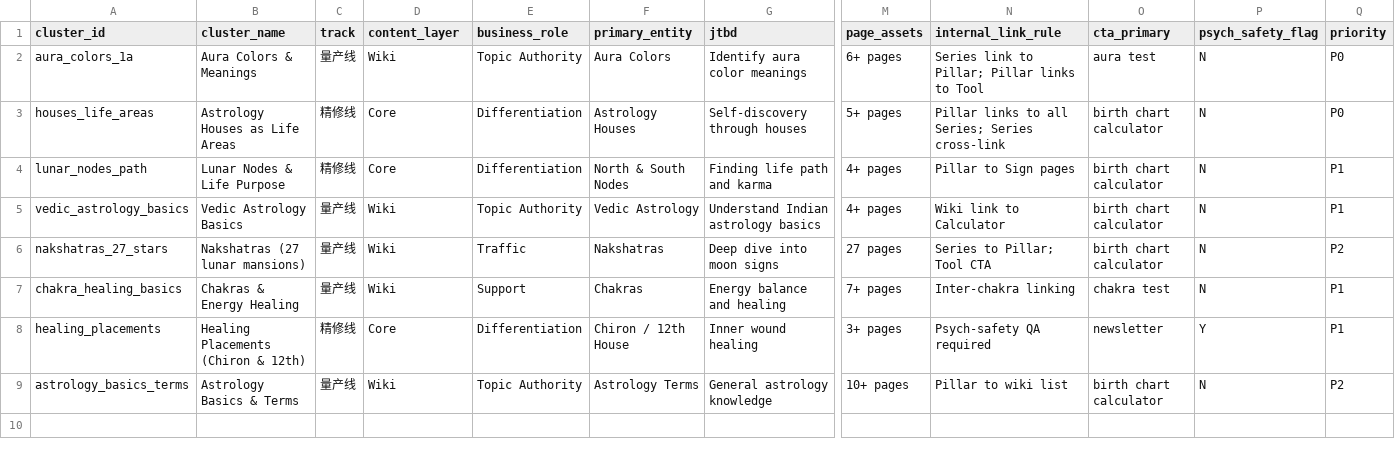
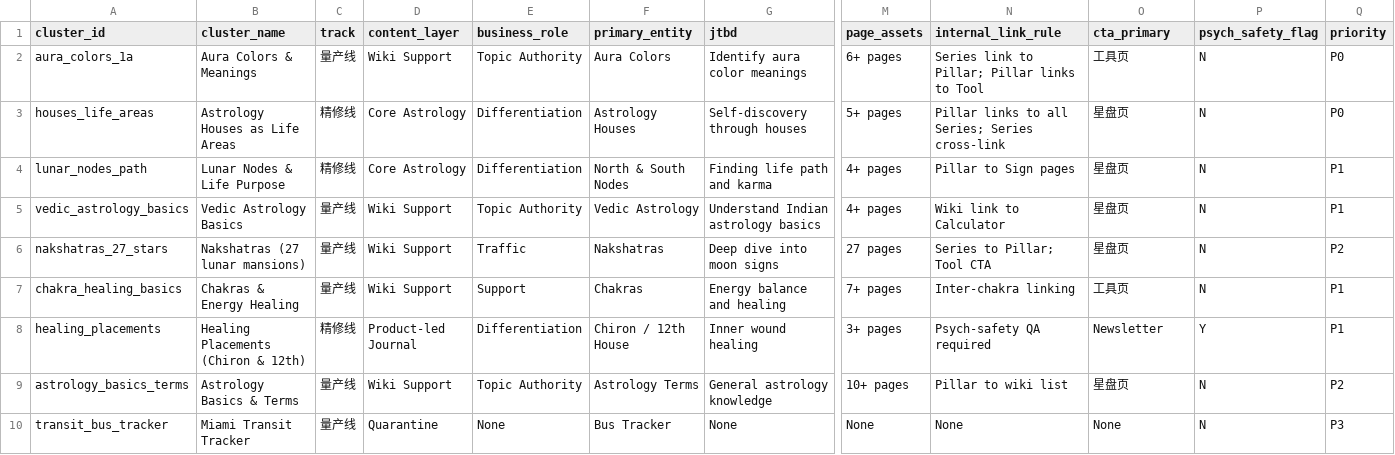
Before and after one commit to xdawayer/gengrowth-ops, a CSV file: inbox/00-inbox/topic-cluster-table.csv, drawn as a sheet; only a part is shown, gaps mark what is left out; rows hold the shown columns only; the diff names each change by its address in the sheet, - before the commit and + after, or states it on an @@ line.

Commit message:
vault backup: 2026-05-21 00:50:52

```diff
--- a/inbox/00-inbox/topic-cluster-table.csv
+++ b/inbox/00-inbox/topic-cluster-table.csv
-D2 (content_layer): Wiki
+D2 (content_layer): Wiki Support
-O2 (cta_primary): aura test
+O2 (cta_primary): 工具页
-D3:D4 (content_layer): Core
+D3:D4 (content_layer): Core Astrology
-O3:O6 (cta_primary): birth chart calculator
+O3:O6 (cta_primary): 星盘页
-D5:D7 (content_layer): Wiki
+D5:D7 (content_layer): Wiki Support
-O7 (cta_primary): chakra test
+O7 (cta_primary): 工具页
-D8 (content_layer): Core
+D8 (content_layer): Product-led Journal
-O8 (cta_primary): newsletter
+O8 (cta_primary): Newsletter
-D9 (content_layer): Wiki
+D9 (content_layer): Wiki Support
-O9 (cta_primary): birth chart calculator
+O9 (cta_primary): 星盘页
+row 10: transit_bus_tracker | Miami Transit Tracker | 量产线 | Quarantine | None | Bus Tracker | None | None | None | None | N | P3
```
